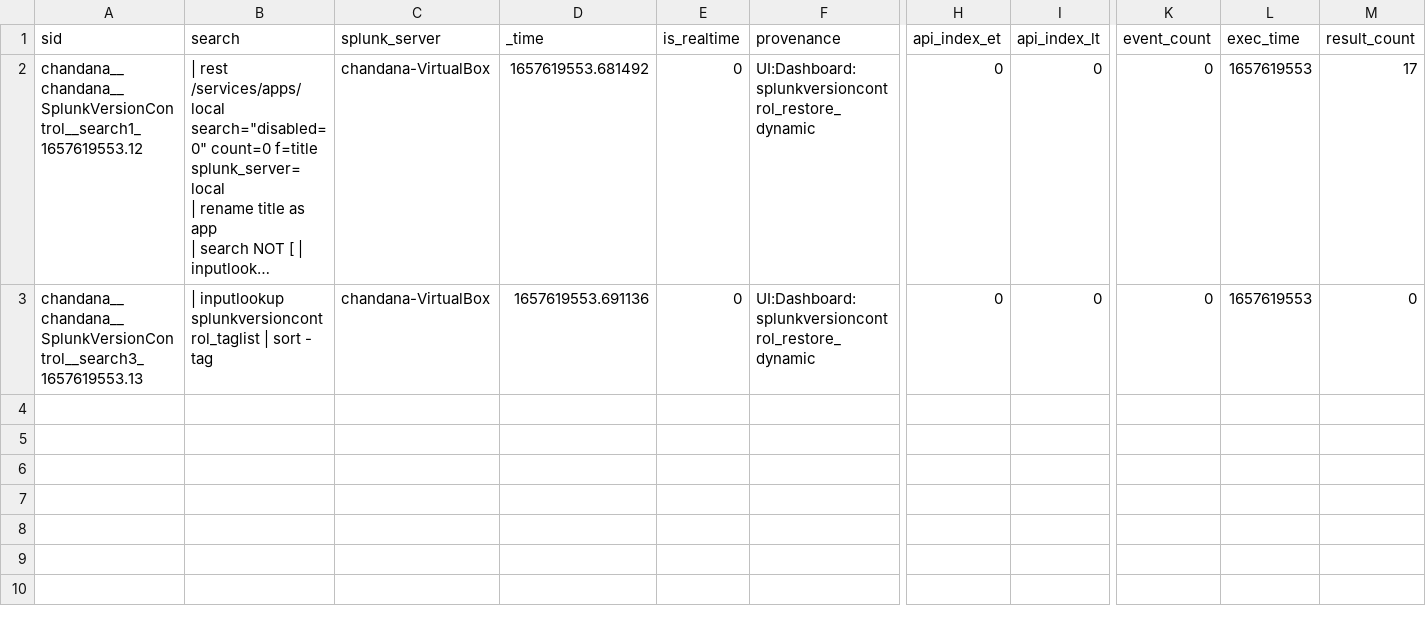
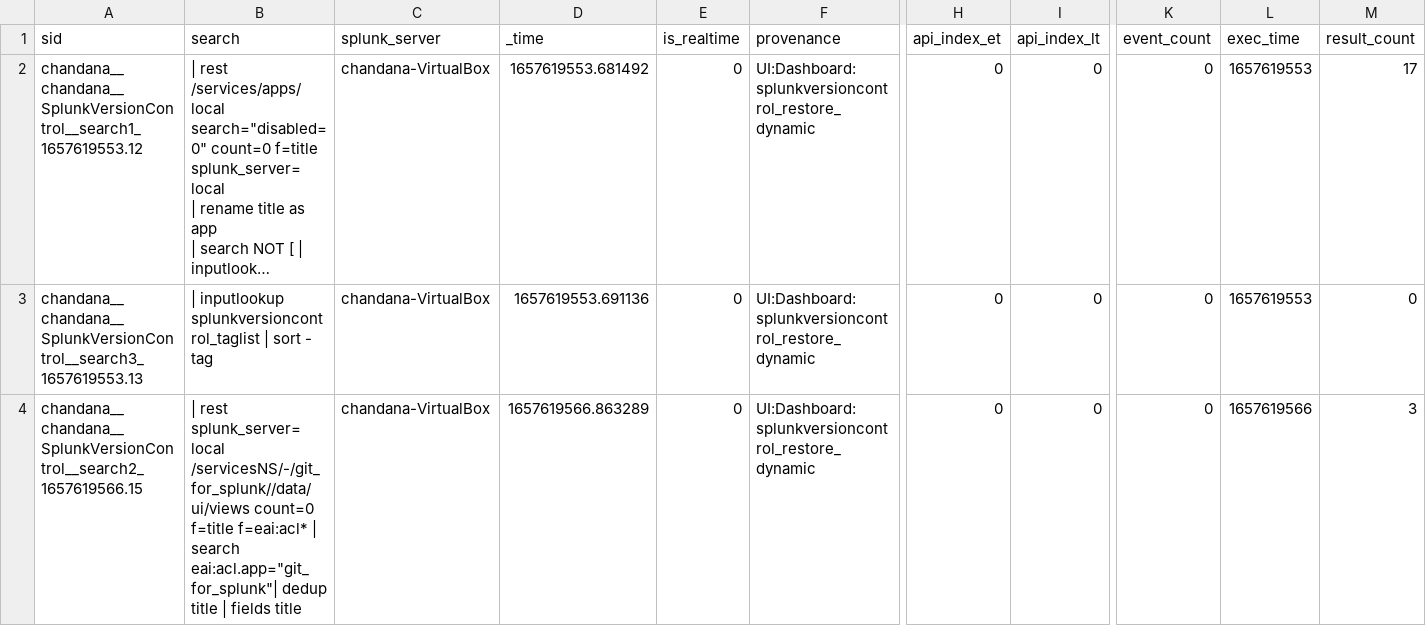
Before and after one commit to chanxxx1999/chandana, a CSV file: users/chandana/SplunkVersionControl/history/chandana-VirtualBox.csv, drawn as a sheet; only a part is shown, gaps mark what is left out; long unchanged cells end in …; rows hold the shown columns only; the diff names each change by its address in the sheet, - before the commit and + after, or states it on an @@ line.

Commit message:
Auto: 217 MB,  1 file changed, 1 insertion(+)

```diff
--- a/users/chandana/SplunkVersionControl/history/chandana-VirtualBox.csv
+++ b/users/chandana/SplunkVersionControl/history/chandana-VirtualBox.csv
+row 4: chandana__chandana__SplunkVersionControl__search2_1657619566.15 | | rest splunk_server=local /servicesNS/-/git_for_splunk//data/ui/views count=0 f=title f=eai:acl* | search eai:acl.app="git_for_splunk"| dedup title | fields title | chandana-VirtualBox | 1657619566.863289 | 0 | UI:Dashboard:splunkversioncontrol_restore_dynamic | 0 | 0 | 0 | 1657619566 | 3
```
